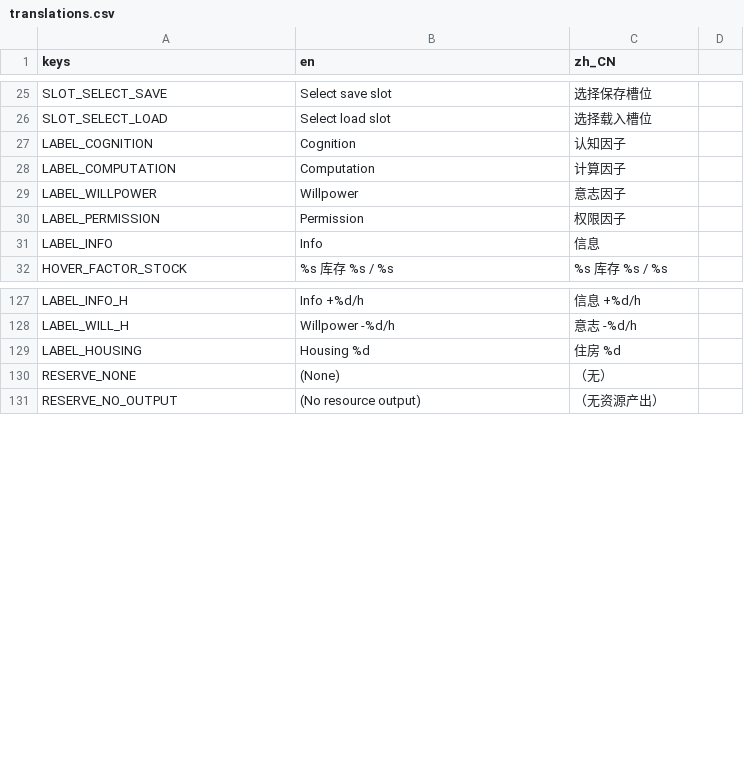
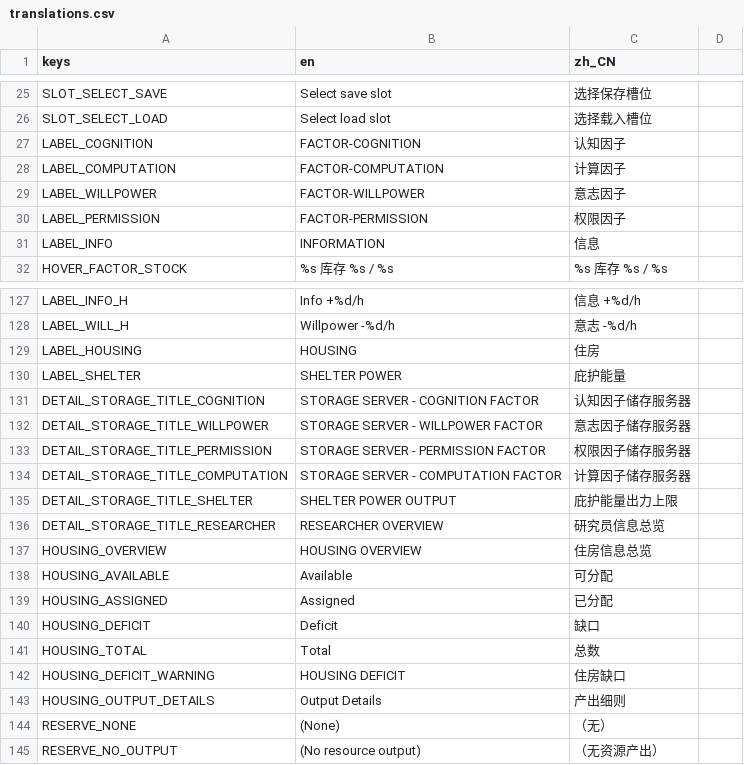
Before and after one commit to bainelee/old_archives_sp, a CSV file: translations/translations.csv, drawn as a sheet; only a part is shown, gaps mark what is left out; the diff covers the shown part only.

```diff
--- a/translations/translations.csv
+++ b/translations/translations.csv
@@ -26,7 +26,7 @@ SLOT_SELECT_SAVE,Select save slot,选择保存槽位
 SLOT_SELECT_LOAD,Select load slot,选择载入槽位
-LABEL_COGNITION,Cognition,认知因子
-LABEL_COMPUTATION,Computation,计算因子
-LABEL_WILLPOWER,Willpower,意志因子
-LABEL_PERMISSION,Permission,权限因子
-LABEL_INFO,Info,信息
+LABEL_COGNITION,FACTOR-COGNITION,认知因子
+LABEL_COMPUTATION,FACTOR-COMPUTATION,计算因子
+LABEL_WILLPOWER,FACTOR-WILLPOWER,意志因子
+LABEL_PERMISSION,FACTOR-PERMISSION,权限因子
+LABEL_INFO,INFORMATION,信息
 HOVER_FACTOR_STOCK,"%s 库存 %s / %s","%s 库存 %s / %s"
@@ -128,3 +128,17 @@ LABEL_INFO_H,"Info +%d/h","信息 +%d/h"
 LABEL_WILL_H,Willpower -%d/h,意志 -%d/h
-LABEL_HOUSING,"Housing %d","住房 %d"
+LABEL_HOUSING,HOUSING,住房
+LABEL_SHELTER,SHELTER POWER,庇护能量
+DETAIL_STORAGE_TITLE_COGNITION,STORAGE SERVER - COGNITION FACTOR,认知因子储存服务器
+DETAIL_STORAGE_TITLE_WILLPOWER,STORAGE SERVER - WILLPOWER FACTOR,意志因子储存服务器
+DETAIL_STORAGE_TITLE_PERMISSION,STORAGE SERVER - PERMISSION FACTOR,权限因子储存服务器
+DETAIL_STORAGE_TITLE_COMPUTATION,STORAGE SERVER - COMPUTATION FACTOR,计算因子储存服务器
+DETAIL_STORAGE_TITLE_SHELTER,SHELTER POWER OUTPUT,庇护能量出力上限
+DETAIL_STORAGE_TITLE_RESEARCHER,RESEARCHER OVERVIEW,研究员信息总览
+HOUSING_OVERVIEW,HOUSING OVERVIEW,住房信息总览
+HOUSING_AVAILABLE,Available,可分配
+HOUSING_ASSIGNED,Assigned,已分配
+HOUSING_DEFICIT,Deficit,缺口
+HOUSING_TOTAL,Total,总数
+HOUSING_DEFICIT_WARNING,HOUSING DEFICIT,住房缺口
+HOUSING_OUTPUT_DETAILS,Output Details,产出细则
 RESERVE_NONE,(None),（无）
```
Also changed, not shown: 47 added rows and 5 edited cells elsewhere in this file, 47 other files.
